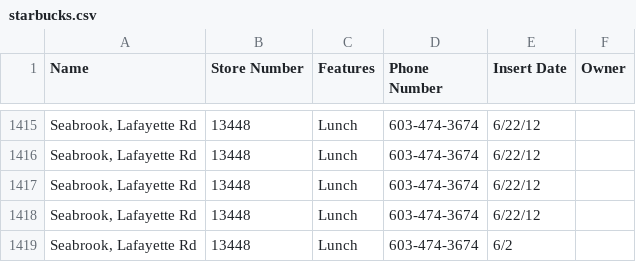
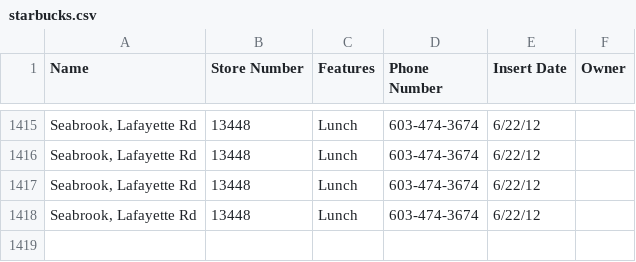
Before and after one commit to syqrefind/myCsvParser, a CSV file: src/main/resources/starbucks.csv, drawn as a sheet; only a part is shown, gaps mark what is left out; the diff names each change by its address in the sheet, - before the commit and + after, or states it on an @@ line.

```diff
--- a/src/main/resources/starbucks.csv
+++ b/src/main/resources/starbucks.csv
-row 1419: Seabrook, Lafayette Rd | 13448 | Lunch | 603-474-3674 | 6/2
```
Also changed, not shown: 4 other files.
